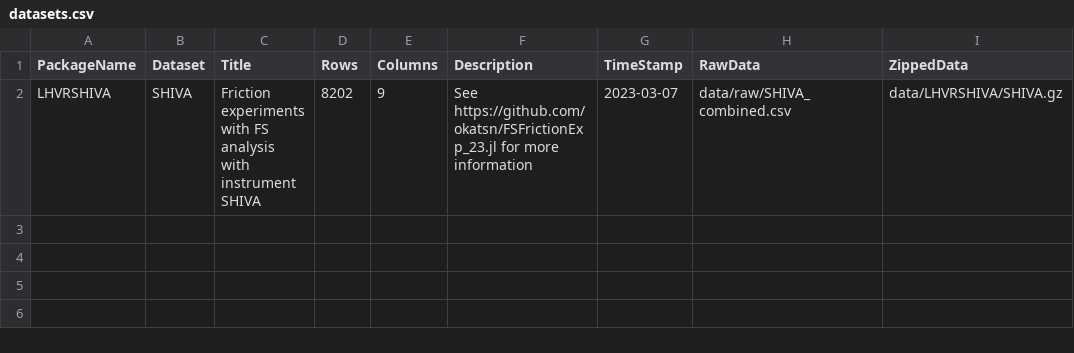
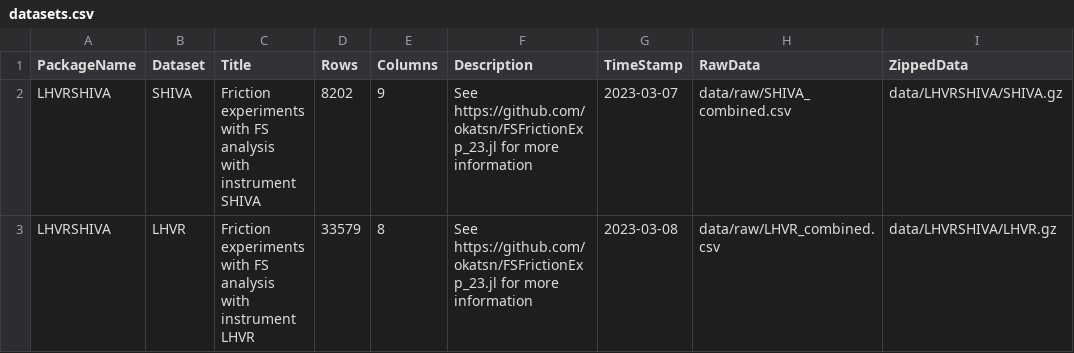
Before and after one commit to okatsn/FSDatasets.jl, a CSV file: data/doc/datasets.csv, drawn as a sheet; the diff names each change by its address in the sheet, - before the commit and + after, or states it on an @@ line.

Commit message:
LHVR dataset

```diff
--- a/data/doc/datasets.csv
+++ b/data/doc/datasets.csv
+row 3: LHVRSHIVA | LHVR | Friction experiments with FS analysis with instrument LHVR | 33579 | 8 | See https://github.com/okatsn/FSFrictionExp_23.jl for more information | 2023-03-08 | data/raw/LHVR_combined.csv | data/LHVRSHIVA/LHVR.gz
```
Also changed, not shown: 3 other files.
